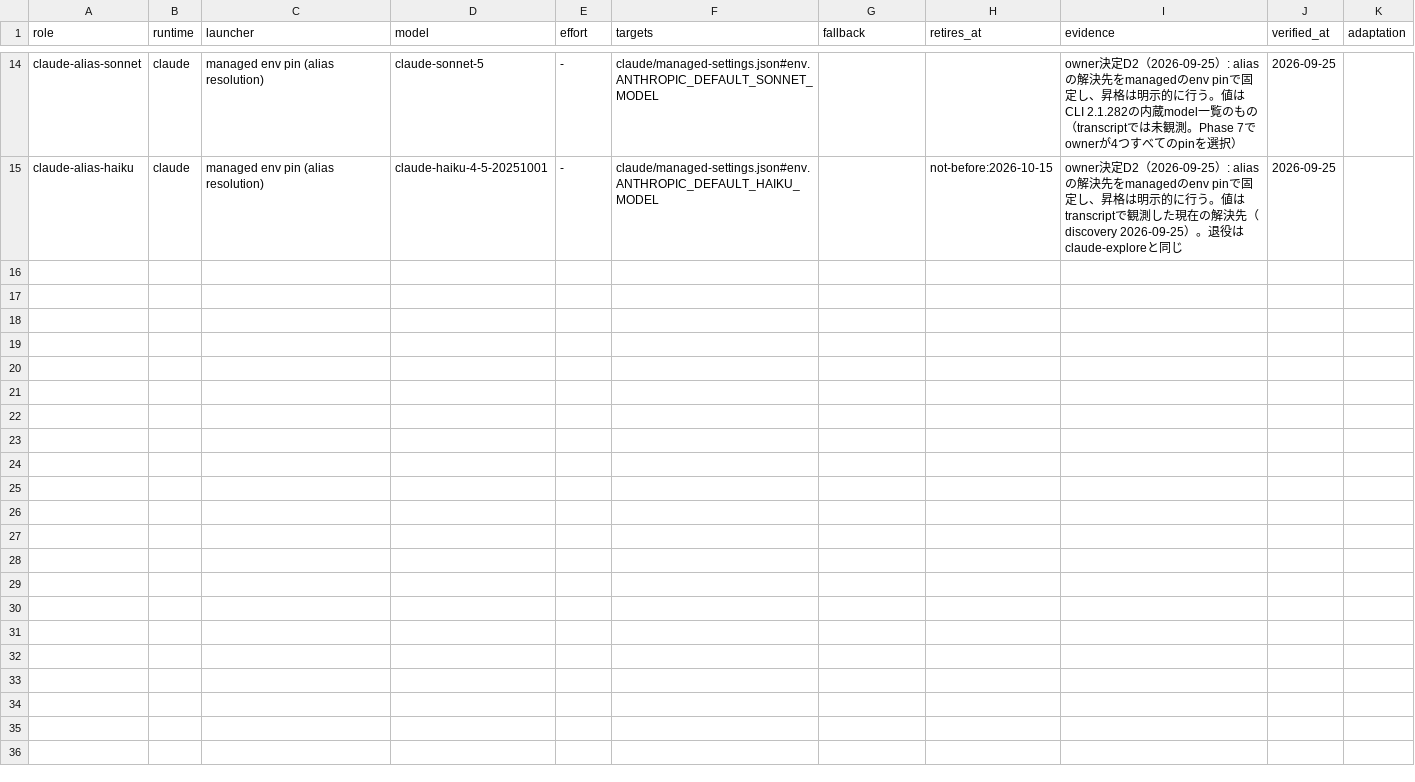
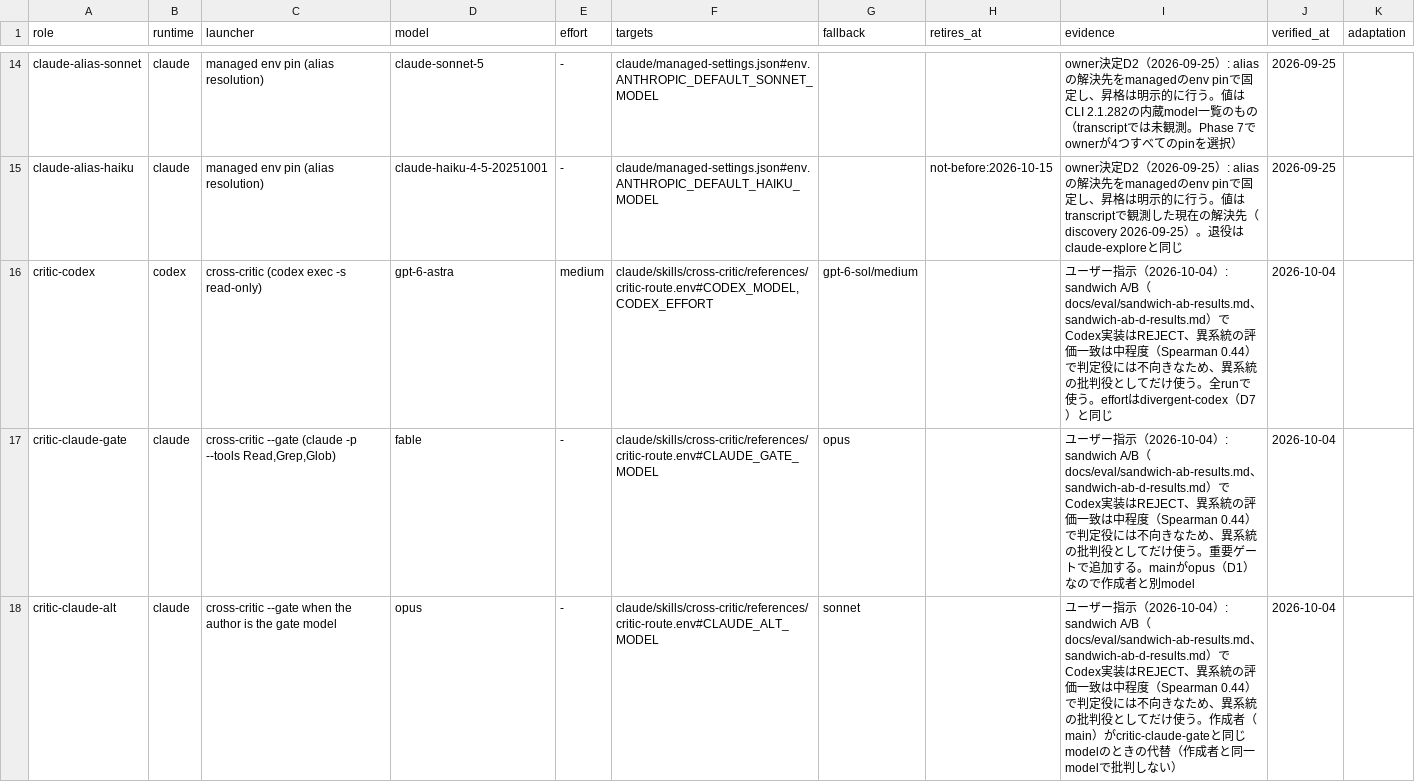
Before and after one commit to trow126/agents-toolkit, a TSV file: docs/contracts/model-routing.tsv, drawn as a sheet; only a part is shown, gaps mark what is left out; the diff names each change by its address in the sheet, - before the commit and + after, or states it on an @@ line.

```diff
--- a/docs/contracts/model-routing.tsv
+++ b/docs/contracts/model-routing.tsv
+row 16: critic-codex | codex | cross-critic (codex exec -s read-only) | gpt-6-astra | medium | claude/skills/cross-critic/references/critic-route.env#CODEX_MODEL,CODEX_EFFORT | gpt-6-sol/medium |  | ユーザー指示（2026-10-04）: sandwich A/B（docs/eval/sandwich-ab-results.md、sandwich-ab-d-results.md）でCodex実装はREJECT、異系統の評価一致は中程度（Spearman 0.44）で判定役には不向きなため、異系統の批判役としてだけ使う。全runで使う。effortはdivergent-codex（D7）と同じ | 2026-10-04
+row 17: critic-claude-gate | claude | cross-critic --gate (claude -p --tools Read,Grep,Glob) | fable | - | claude/skills/cross-critic/references/critic-route.env#CLAUDE_GATE_MODEL | opus |  | ユーザー指示（2026-10-04）: sandwich A/B（docs/eval/sandwich-ab-results.md、sandwich-ab-d-results.md）でCodex実装はREJECT、異系統の評価一致は中程度（Spearman 0.44）で判定役には不向きなため、異系統の批判役としてだけ使う。重要ゲートで追加する。mainがopus（D1）なので作成者と別model | 2026-10-04
+row 18: critic-claude-alt | claude | cross-critic --gate when the author is the gate model | opus | - | claude/skills/cross-critic/references/critic-route.env#CLAUDE_ALT_MODEL | sonnet |  | ユーザー指示（2026-10-04）: sandwich A/B（docs/eval/sandwich-ab-results.md、sandwich-ab-d-results.md）でCodex実装はREJECT、異系統の評価一致は中程度（Spearman 0.44）で判定役には不向きなため、異系統の批判役としてだけ使う。作成者（main）がcritic-claude-gateと同じmodelのときの代替（作成者と同一modelで批判しない） | 2026-10-04
```
Also changed, not shown: docs/contracts/context-consumers.tsv, docs/contracts/skill-authority.tsv, 22 other files.
